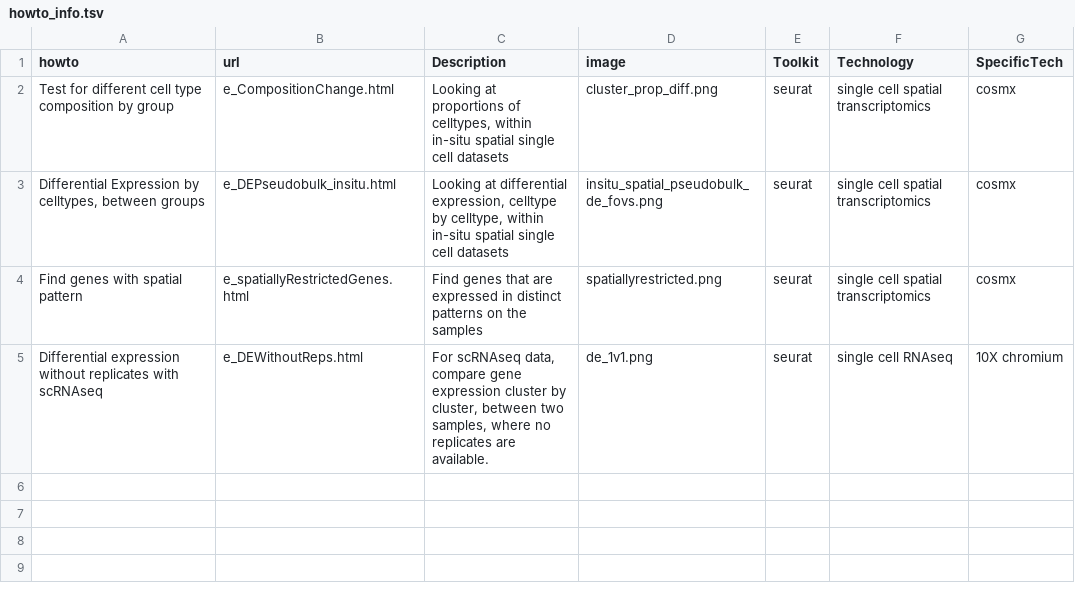
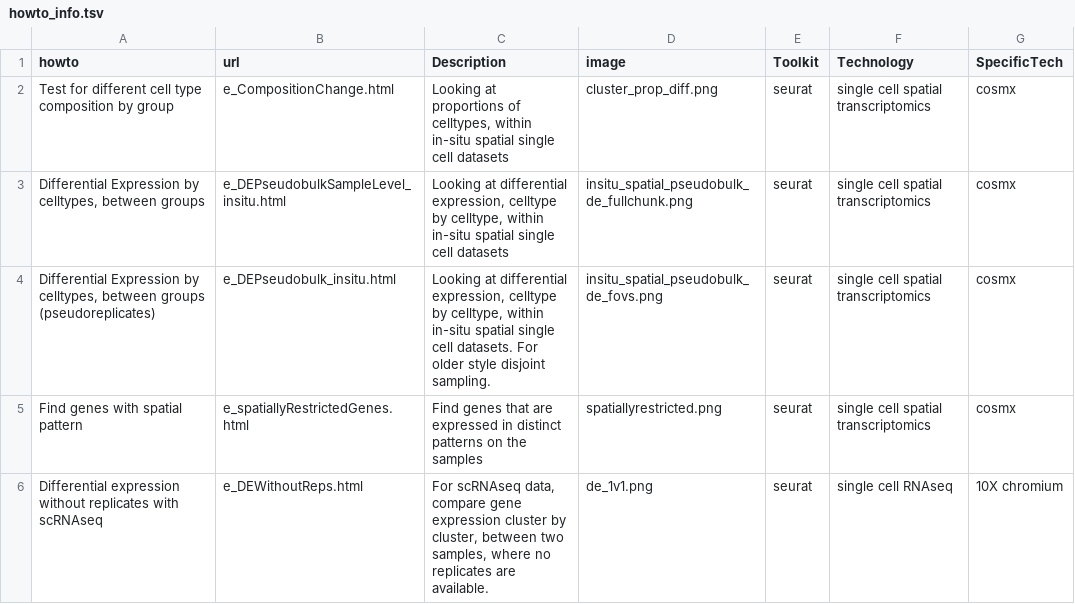
Before and after one commit to swbioinf/spatialsnippets, a TSV file: data/howto_info.tsv, drawn as a sheet.

Commit message:
linking standard seurat de

```diff
--- a/data/howto_info.tsv
+++ b/data/howto_info.tsv
@@ -2,3 +2,4 @@ howto	url	Description	image	Toolkit	Technology	SpecificTech
 Test for different cell type composition by group	e_CompositionChange.html	Looking at proportions of celltypes, within in-situ spatial single cell datasets 	cluster_prop_diff.png	seurat	single cell spatial transcriptomics	cosmx
-Differential Expression by celltypes, between groups	e_DEPseudobulk_insitu.html	Looking at differential expression, celltype by celltype, within in-situ spatial single cell datasets	insitu_spatial_pseudobulk_de_fovs.png	seurat	single cell spatial transcriptomics	cosmx
+Differential Expression by celltypes, between groups	e_DEPseudobulkSampleLevel_insitu.html	Looking at differential expression, celltype by celltype, within in-situ spatial single cell datasets	insitu_spatial_pseudobulk_de_fullchunk.png	seurat	single cell spatial transcriptomics	cosmx
+Differential Expression by celltypes, between groups (pseudoreplicates)	e_DEPseudobulk_insitu.html	Looking at differential expression, celltype by celltype, within in-situ spatial single cell datasets. For older style disjoint sampling.	insitu_spatial_pseudobulk_de_fovs.png	seurat	single cell spatial transcriptomics	cosmx
 Find genes with spatial pattern	e_spatiallyRestrictedGenes.html	Find genes that are expressed in distinct patterns on the samples	spatiallyrestricted.png	seurat	single cell spatial transcriptomics	cosmx
```
